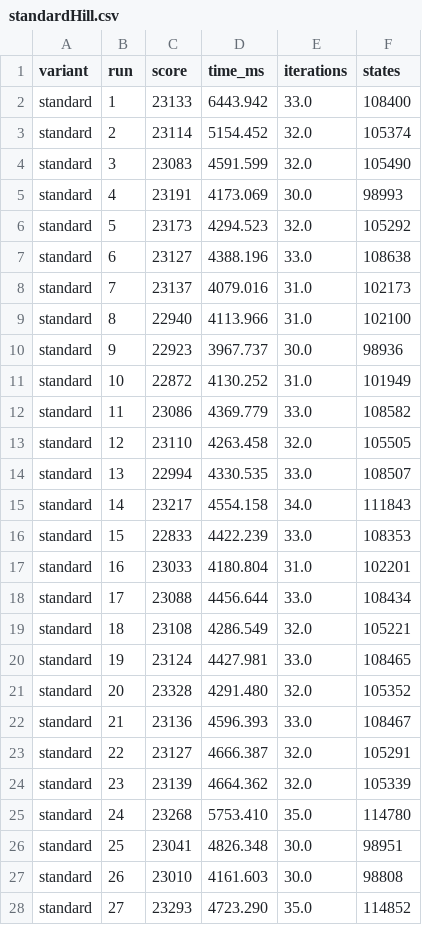
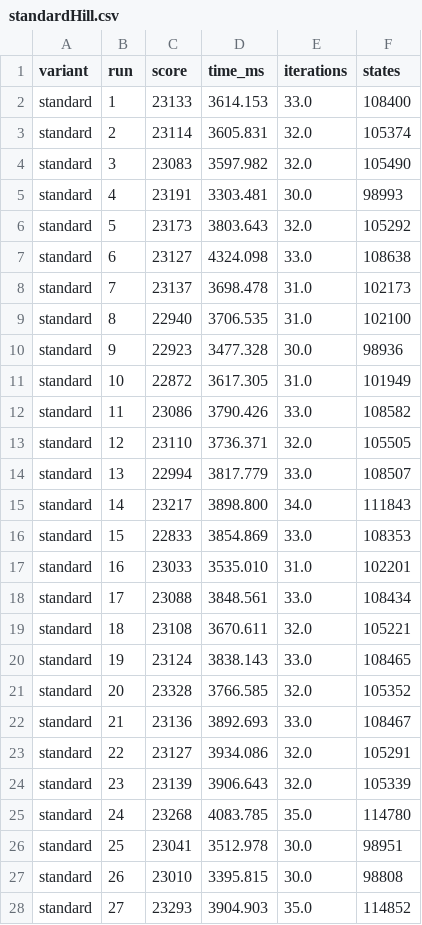
Before and after one commit to tspieth/DMSAlgo, a CSV file: OptimalDMSAlgo/data/standardHill.csv, drawn as a sheet; only a part is shown; the diff covers the shown part only.

```diff
--- a/OptimalDMSAlgo/data/standardHill.csv
+++ b/OptimalDMSAlgo/data/standardHill.csv
@@ -1,28 +1,28 @@
 variant;run;score;time_ms;iterations;states
-standard;1;23133;6443.942;33.0;108400
-standard;2;23114;5154.452;32.0;105374
-standard;3;23083;4591.599;32.0;105490
-standard;4;23191;4173.069;30.0;98993
-standard;5;23173;4294.523;32.0;105292
-standard;6;23127;4388.196;33.0;108638
-standard;7;23137;4079.016;31.0;102173
-standard;8;22940;4113.966;31.0;102100
-standard;9;22923;3967.737;30.0;98936
-standard;10;22872;4130.252;31.0;101949
-standard;11;23086;4369.779;33.0;108582
-standard;12;23110;4263.458;32.0;105505
-standard;13;22994;4330.535;33.0;108507
-standard;14;23217;4554.158;34.0;111843
-standard;15;22833;4422.239;33.0;108353
-standard;16;23033;4180.804;31.0;102201
-standard;17;23088;4456.644;33.0;108434
-standard;18;23108;4286.549;32.0;105221
-standard;19;23124;4427.981;33.0;108465
-standard;20;23328;4291.480;32.0;105352
-standard;21;23136;4596.393;33.0;108467
-standard;22;23127;4666.387;32.0;105291
-standard;23;23139;4664.362;32.0;105339
-standard;24;23268;5753.410;35.0;114780
-standard;25;23041;4826.348;30.0;98951
-standard;26;23010;4161.603;30.0;98808
-standard;27;23293;4723.290;35.0;114852
+standard;1;23133;3614.153;33.0;108400
+standard;2;23114;3605.831;32.0;105374
+standard;3;23083;3597.982;32.0;105490
+standard;4;23191;3303.481;30.0;98993
+standard;5;23173;3803.643;32.0;105292
+standard;6;23127;4324.098;33.0;108638
+standard;7;23137;3698.478;31.0;102173
+standard;8;22940;3706.535;31.0;102100
+standard;9;22923;3477.328;30.0;98936
+standard;10;22872;3617.305;31.0;101949
+standard;11;23086;3790.426;33.0;108582
+standard;12;23110;3736.371;32.0;105505
+standard;13;22994;3817.779;33.0;108507
+standard;14;23217;3898.800;34.0;111843
+standard;15;22833;3854.869;33.0;108353
+standard;16;23033;3535.010;31.0;102201
+standard;17;23088;3848.561;33.0;108434
+standard;18;23108;3670.611;32.0;105221
+standard;19;23124;3838.143;33.0;108465
+standard;20;23328;3766.585;32.0;105352
+standard;21;23136;3892.693;33.0;108467
+standard;22;23127;3934.086;32.0;105291
+standard;23;23139;3906.643;32.0;105339
+standard;24;23268;4083.785;35.0;114780
+standard;25;23041;3512.978;30.0;98951
+standard;26;23010;3395.815;30.0;98808
+standard;27;23293;3904.903;35.0;114852
```
Also changed, not shown: 3 edited cells elsewhere in this file, 3 other files.
